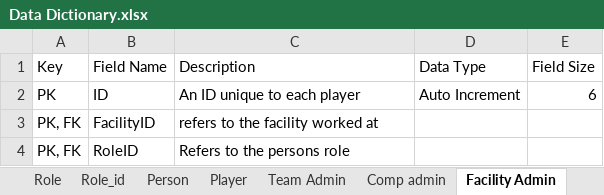
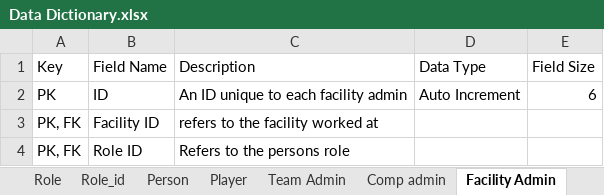
Before and after one commit to leggant/DB2-Design-Assignment, an Excel workbook: Data Dictionary.xlsx, sheet Facility Admin, drawn as a sheet; values as stored, in another font and other column widths than the file's, no borders; the diff names each change by its address in the sheet, - before the commit and + after, or states it on an @@ line.

```diff
--- a/Data Dictionary.xlsx (sheet Facility Admin)
+++ b/Data Dictionary.xlsx (sheet Facility Admin)
-C2 (Description): An ID unique to each player
+C2 (Description): An ID unique to each facility admin
-B3 (Field Name): FacilityID
+B3 (Field Name): Facility ID
-B4 (Field Name): RoleID
+B4 (Field Name): Role ID
```
Also changed, not shown: sheet Squad, sheet Event booking, sheet Result, sheet Match, sheet Point, sheet Sports Facility, 6 more sheets, other sheet tabs.
